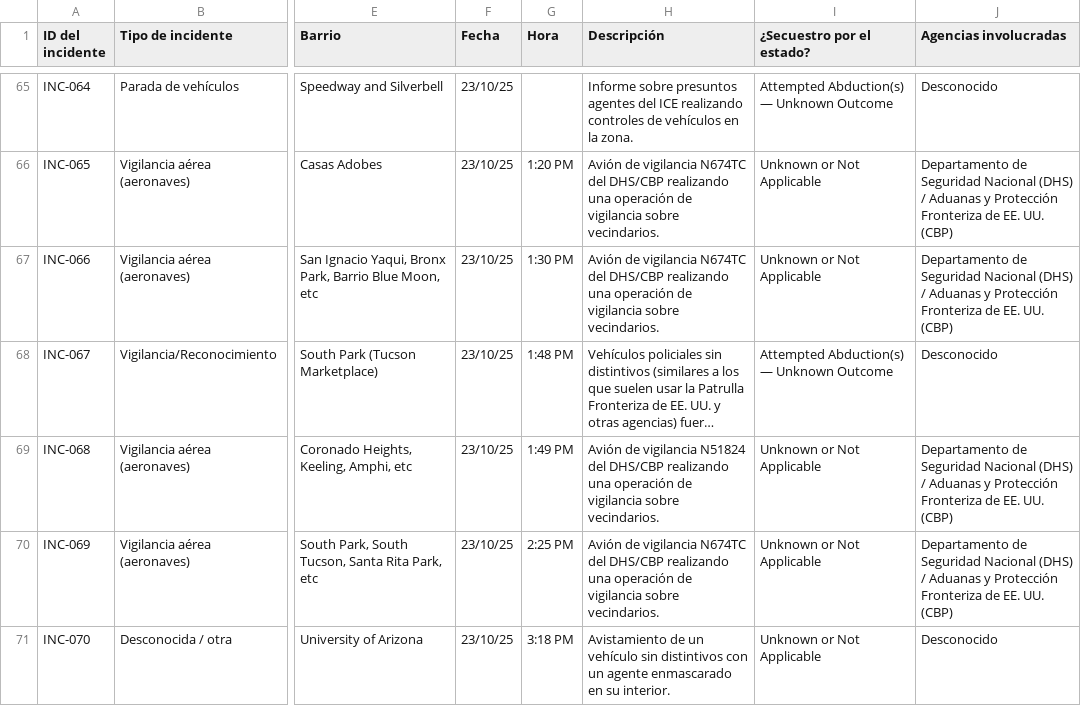
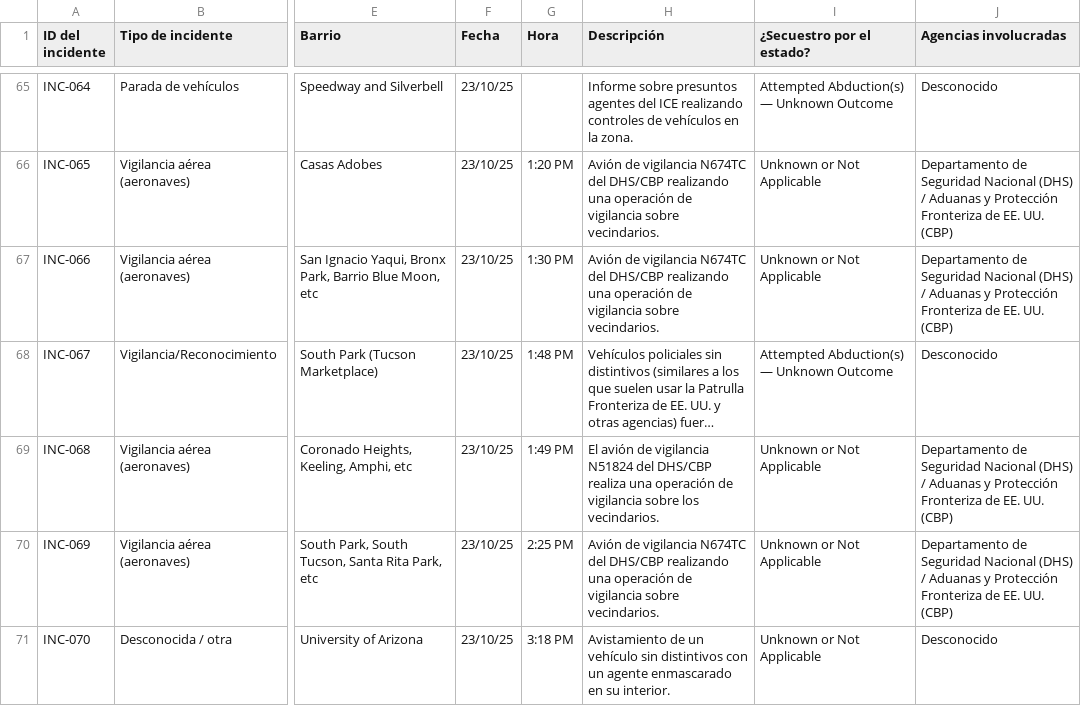
Before and after one commit to TucsonMigraMap/Migra-Map-Data, a CSV file: data_spanish.csv, drawn as a sheet; only a part is shown, gaps mark what is left out; long unchanged cells end in …; the diff covers the shown part only; the diff names each change by its address in the sheet, - before the commit and + after, or states it on an @@ line.

```diff
--- a/data_spanish.csv
+++ b/data_spanish.csv
-H69 (Descripción): Avión de vigilancia N51824 del DHS/CBP realizando una operación de vigilancia sobre vecindarios.
+H69 (Descripción): El avión de vigilancia N51824 del DHS/CBP realiza una operación de vigilancia sobre los vecindarios.
```
Also changed, not shown: 22 edited cells elsewhere in this file, data_spanish_latest.csv.
